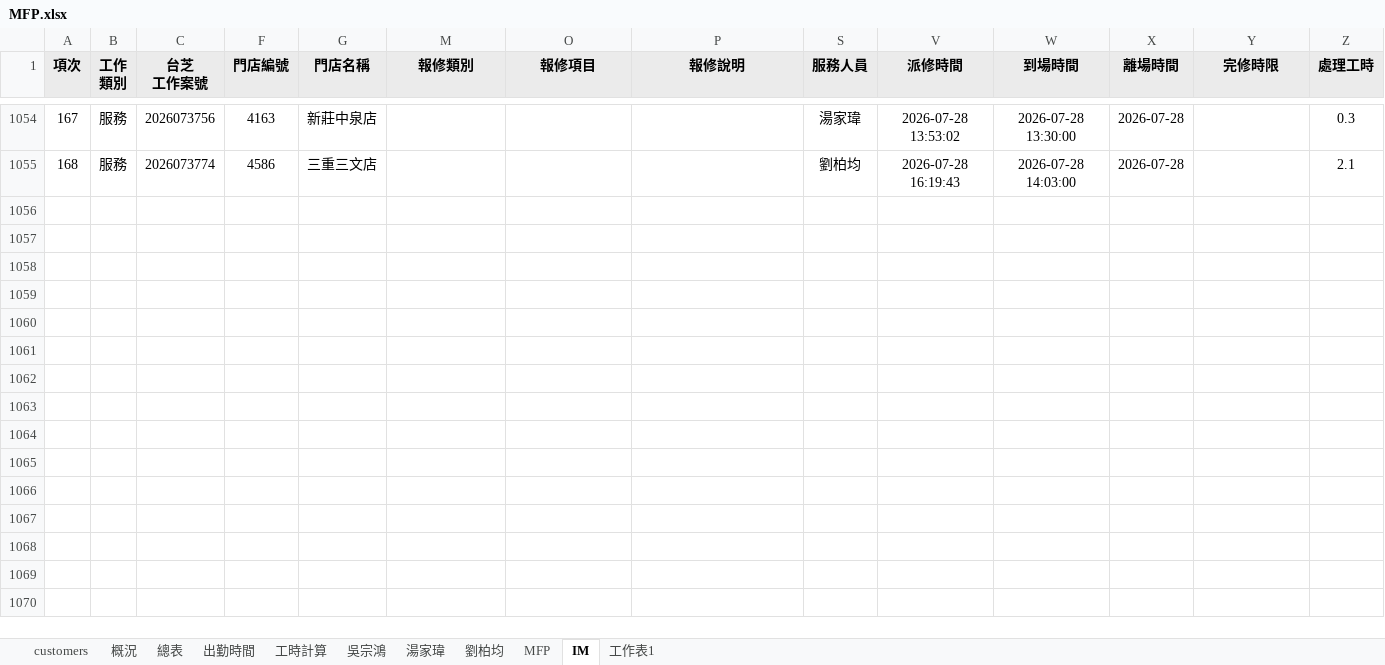
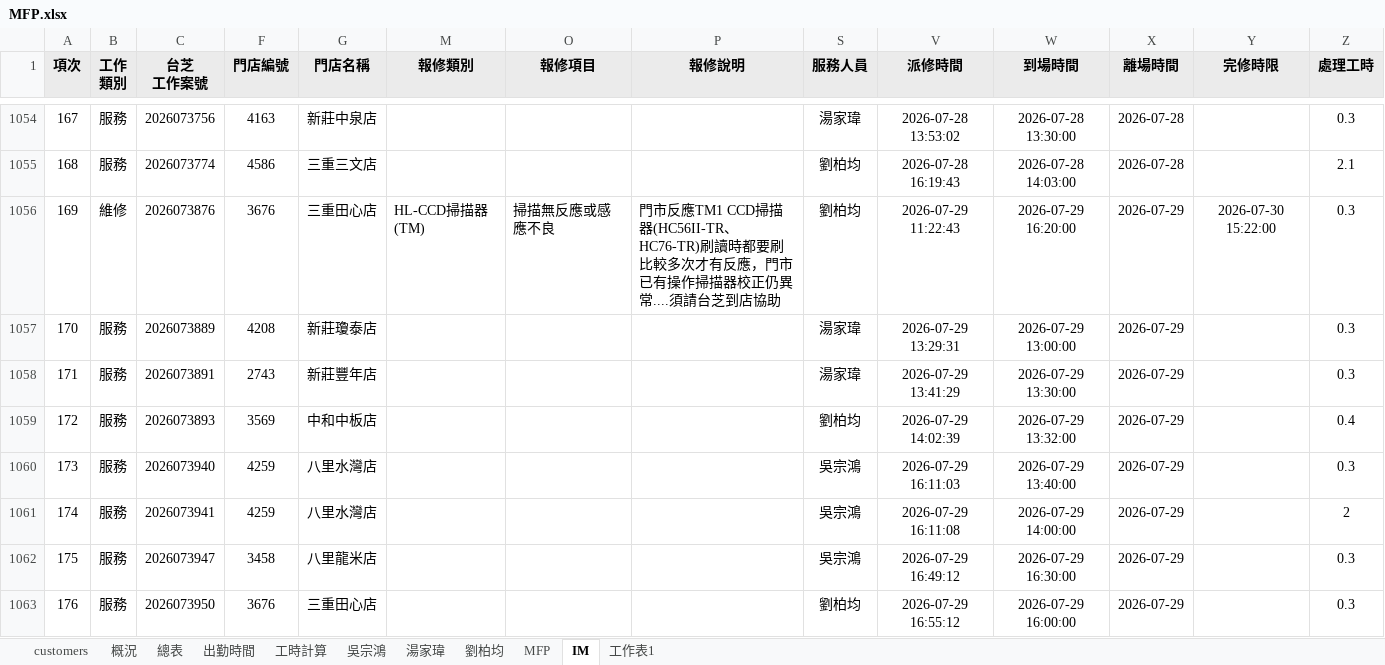
Before and after one commit to Yang-0419-di/FW_2, an Excel workbook: MFP/MFP.xlsx, sheet IM, drawn as a sheet; only a part is shown, gaps mark what is left out; values as stored, in another font and other column widths than the file's, no borders; conditional formats not drawn; rows hold the shown columns only; the diff names each change by its address in the sheet, - before the commit and + after, or states it on an @@ line.

```diff
--- a/MFP/MFP.xlsx (sheet IM)
+++ b/MFP/MFP.xlsx (sheet IM)
+row 1056: 169 | 維修 | 2026073876 | 3676 | 三重田心店 | HL-CCD掃描器(TM) | 掃描無反應或感應不良 | 門市反應TM1 CCD掃描器(HC56II-TR、HC76-TR)刷讀時都要刷比較多次才有反應，門市已有操作掃描器校正仍異常....須請台芝到店協助 | 劉柏均 | 2026-07-29 11:22:43 | 2026-07-29 16:20:00 | 2026-07-29 | 2026-07-30 15:22:00 | 0.3
+row 1057: 170 | 服務 | 2026073889 | 4208 | 新莊瓊泰店 |  |  |  | 湯家瑋 | 2026-07-29 13:29:31 | 2026-07-29 13:00:00 | 2026-07-29 |  | 0.3
+row 1058: 171 | 服務 | 2026073891 | 2743 | 新莊豐年店 |  |  |  | 湯家瑋 | 2026-07-29 13:41:29 | 2026-07-29 13:30:00 | 2026-07-29 |  | 0.3
+row 1059: 172 | 服務 | 2026073893 | 3569 | 中和中板店 |  |  |  | 劉柏均 | 2026-07-29 14:02:39 | 2026-07-29 13:32:00 | 2026-07-29 |  | 0.4
+row 1060: 173 | 服務 | 2026073940 | 4259 | 八里水灣店 |  |  |  | 吳宗鴻 | 2026-07-29 16:11:03 | 2026-07-29 13:40:00 | 2026-07-29 |  | 0.3
+row 1061: 174 | 服務 | 2026073941 | 4259 | 八里水灣店 |  |  |  | 吳宗鴻 | 2026-07-29 16:11:08 | 2026-07-29 14:00:00 | 2026-07-29 |  | 2
+row 1062: 175 | 服務 | 2026073947 | 3458 | 八里龍米店 |  |  |  | 吳宗鴻 | 2026-07-29 16:49:12 | 2026-07-29 16:30:00 | 2026-07-29 |  | 0.3
+row 1063: 176 | 服務 | 2026073950 | 3676 | 三重田心店 |  |  |  | 劉柏均 | 2026-07-29 16:55:12 | 2026-07-29 16:00:00 | 2026-07-29 |  | 0.3
```
Also changed, not shown: sheet MFP, sheet 出勤時間, sheet 工時計算, hidden cells, charts or pictures, IM/202607_HL_Maintain_Report.xlsx, IM/202607_Service_Count_Report.xlsx, 5 other files.
